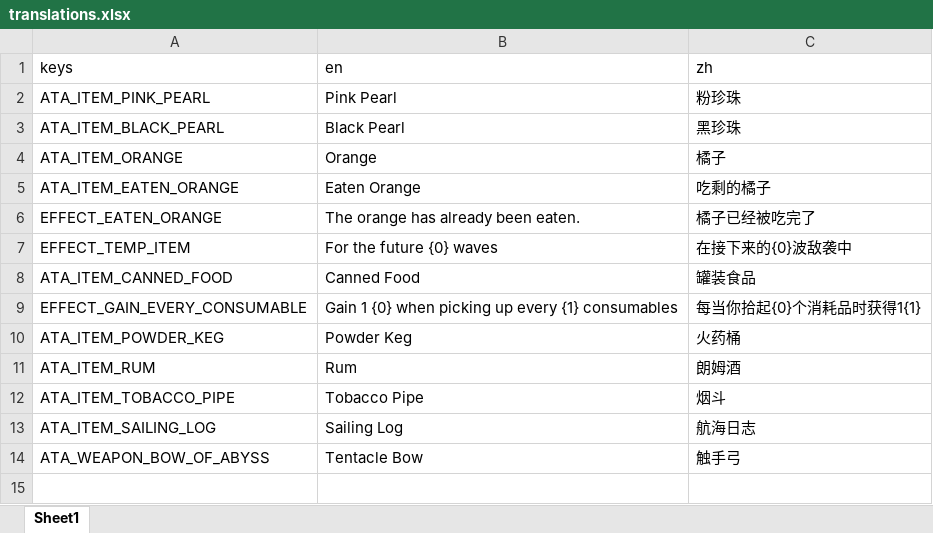
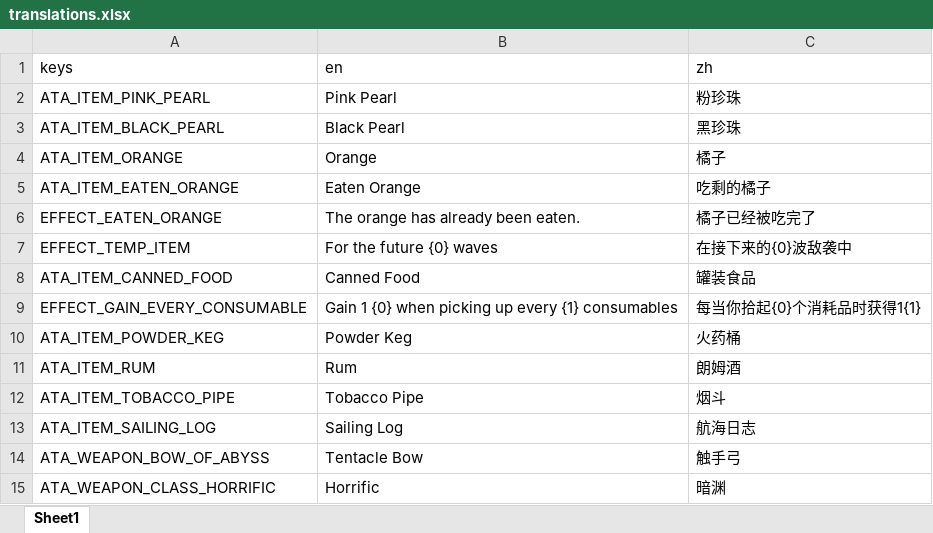
Before and after one commit to e2x2n/Abyssal_Terrors_Adjustion, an Excel workbook: e2x2n-Abyssal_Terrors_Adjustion/translations/translations.xlsx, sheet Sheet1, drawn as a sheet; values as stored, in another font and other column widths than the file's, no borders; the diff names each change by its address in the sheet, - before the commit and + after, or states it on an @@ line.

Commit message:
Add new weapon set 'horrific', change the set of bow of abyss

```diff
--- a/e2x2n-Abyssal_Terrors_Adjustion/translations/translations.xlsx (sheet Sheet1)
+++ b/e2x2n-Abyssal_Terrors_Adjustion/translations/translations.xlsx (sheet Sheet1)
+row 15: ATA_WEAPON_CLASS_HORRIFIC | Horrific | 暗渊
```
Also changed, not shown: 20 other files.
